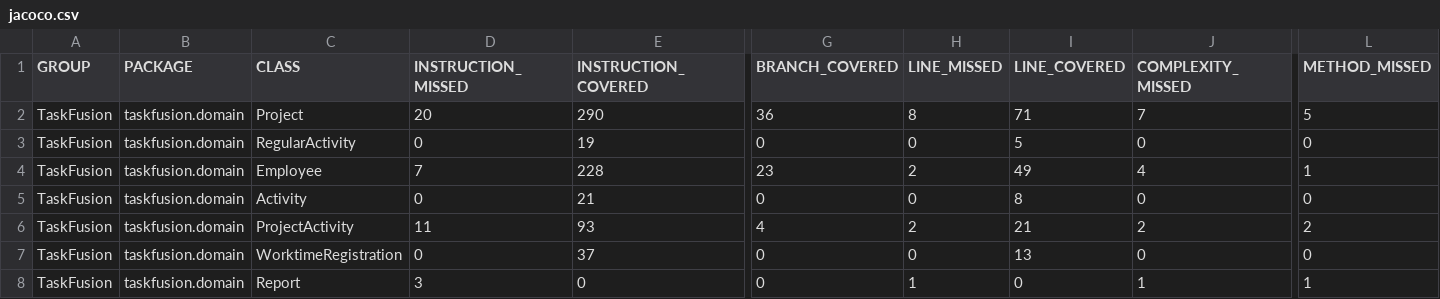
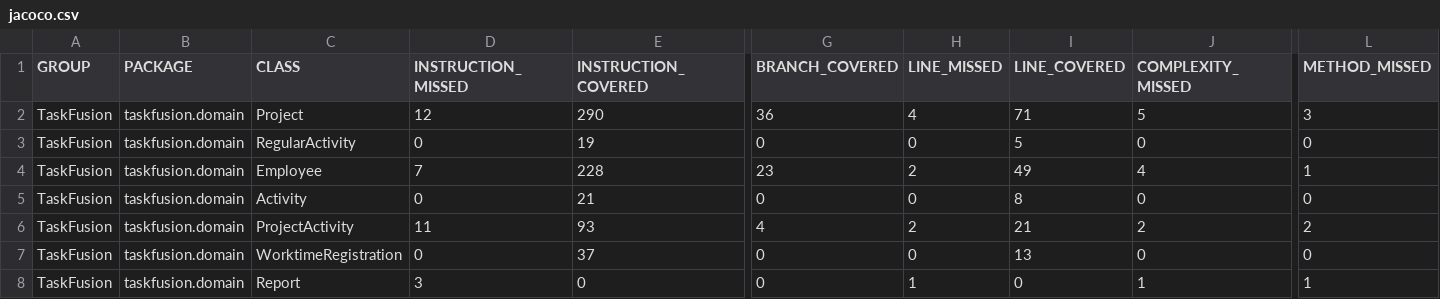
Before and after one commit to rwiuff/02161ExamProject, a CSV file: jacoco.csv, drawn as a sheet; only a part is shown, gaps mark what is left out; the diff names each change by its address in the sheet, - before the commit and + after, or states it on an @@ line.

```diff
--- a/jacoco.csv
+++ b/jacoco.csv
-D2 (INSTRUCTION_MISSED): 20
+D2 (INSTRUCTION_MISSED): 12
-H2 (LINE_MISSED): 8
+H2 (LINE_MISSED): 4
-J2 (COMPLEXITY_MISSED): 7
+J2 (COMPLEXITY_MISSED): 5
-L2 (METHOD_MISSED): 5
+L2 (METHOD_MISSED): 3
```
Also changed, not shown: 8 other files.
